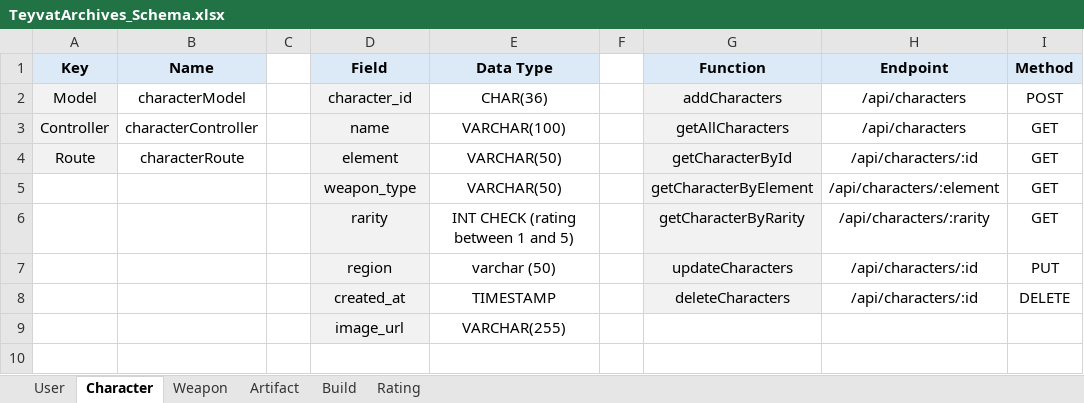
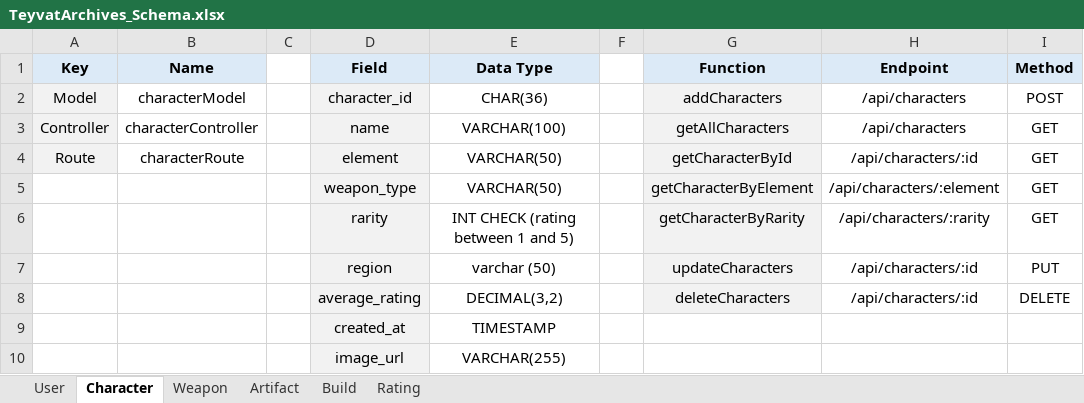
Before and after one commit to DanielJavier-1125/Teyvat-Archives, an Excel workbook: Genshin Impact Character Builder/TeyvatArchives_Schema.xlsx, sheet Character, drawn as a sheet; only a part is shown; values as stored, in another font and other column widths than the file's, no borders; rows hold the shown columns only; the diff names each change by its address in the sheet, - before the commit and + after, or states it on an @@ line.

Commit message:
Added Teyvat Archives API Workflow and Schema

```diff
--- a/Genshin Impact Character Builder/TeyvatArchives_Schema.xlsx (sheet Character)
+++ b/Genshin Impact Character Builder/TeyvatArchives_Schema.xlsx (sheet Character)
-D8 (Field): created_at
+D8 (Field): average_rating
-E8 (Data Type): TIMESTAMP
+E8 (Data Type): DECIMAL(3,2)
+row 9:  |  |  | created_at | TIMESTAMP
```
